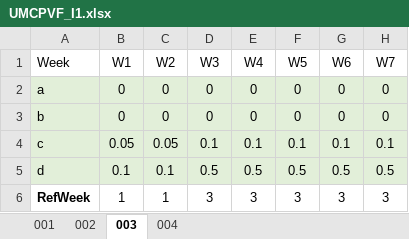
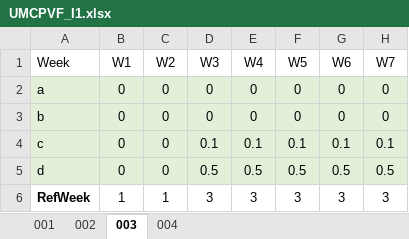
Before and after one commit to hadamrd/SC_DSS_SIMU, an Excel workbook: uncertainty_models/UMCPVF_I1.xlsx, sheet 003, drawn as a sheet; only a part is shown; values as stored, in another font and other column widths than the file's, no borders; the diff names each change by its address in the sheet, - before the commit and + after, or states it on an @@ line.

```diff
--- a/uncertainty_models/UMCPVF_I1.xlsx (sheet 003)
+++ b/uncertainty_models/UMCPVF_I1.xlsx (sheet 003)
-B4 (W1): 0.05
+B4 (W1): 0
-C4 (W2): 0.05
+C4 (W2): 0
-B5 (W1): 0.1
+B5 (W1): 0
-C5 (W2): 0.1
+C5 (W2): 0
```
Also changed, not shown: 15 other files.
